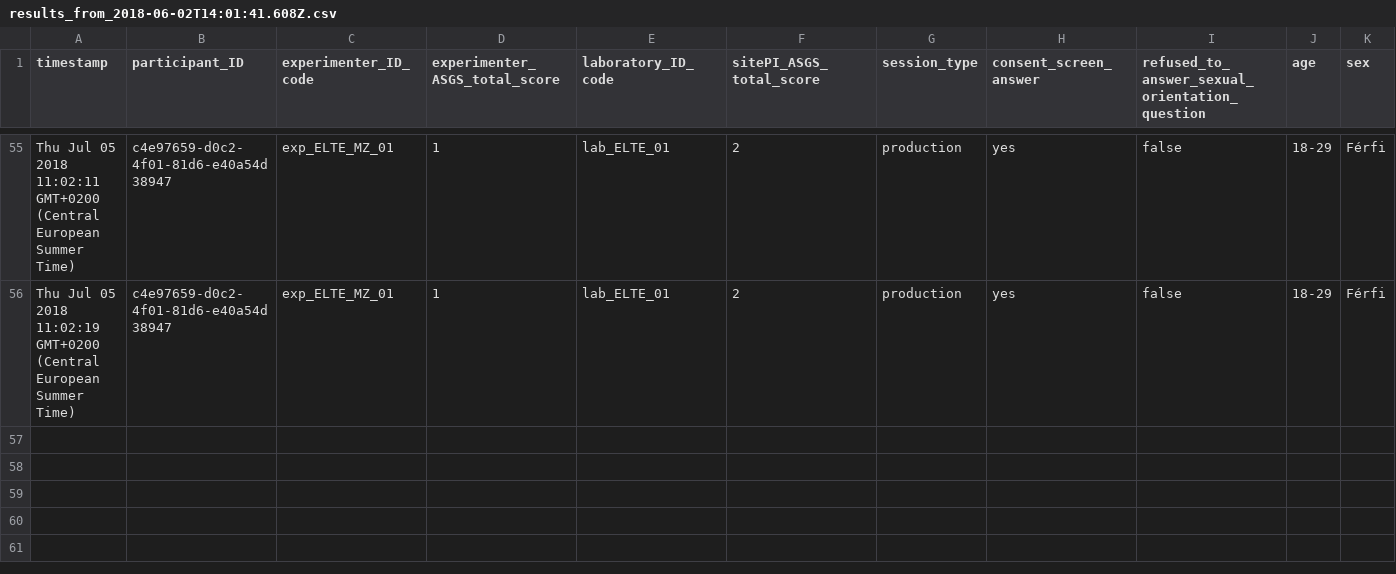
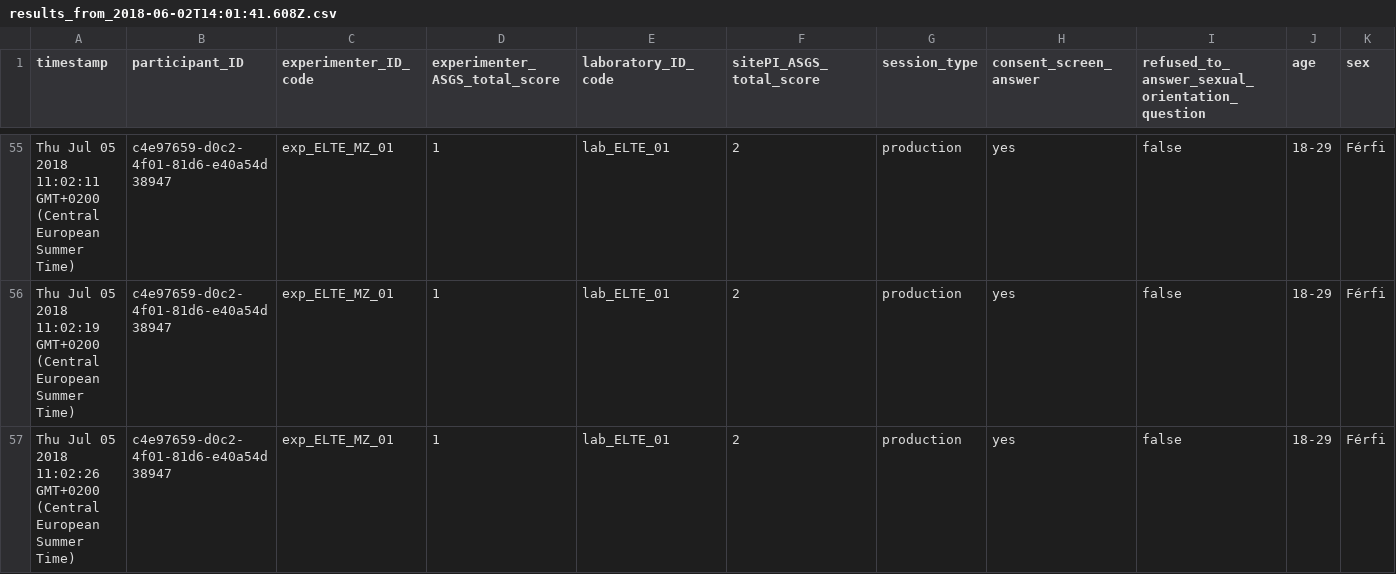
Before and after one commit to kekecsz/transparent-psi-results, a CSV file: results_from_2018-06-02T14:01:41.608Z.csv, drawn as a sheet; only a part is shown, gaps mark what is left out; rows hold the shown columns only; the diff names each change by its address in the sheet, - before the commit and + after, or states it on an @@ line.

Commit message:
data received

```diff
--- a/results_from_2018-06-02T14:01:41.608Z.csv
+++ b/results_from_2018-06-02T14:01:41.608Z.csv
+row 57: Thu Jul 05 2018 11:02:26 GMT+0200 (Central European Summer Time) | c4e97659-d0c2-4f01-81d6-e40a54d38947 | exp_ELTE_MZ_01 | 1 | lab_ELTE_01 | 2 | production | yes | false | 18-29 | Férfi
```
